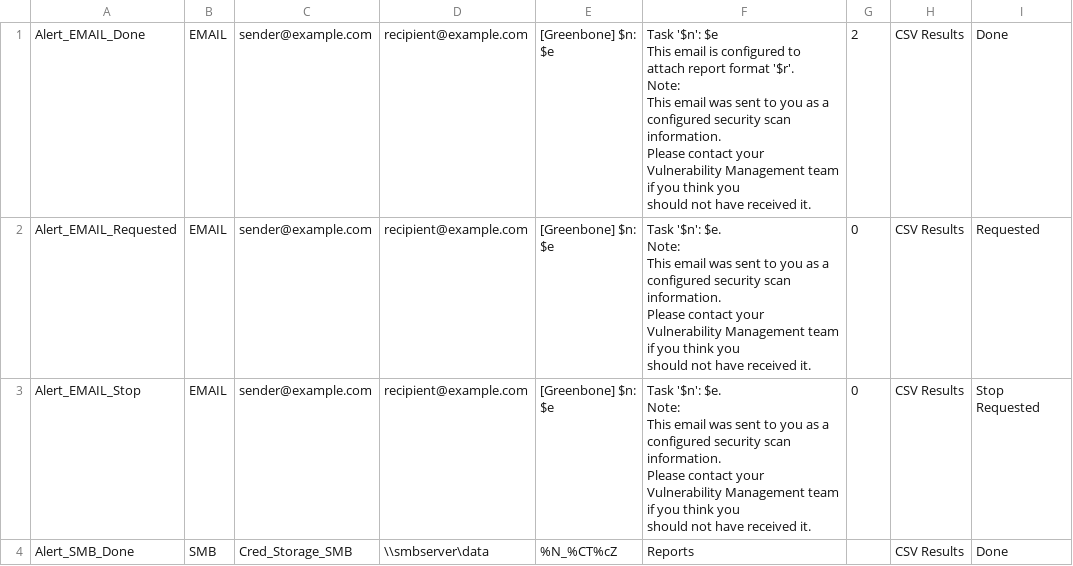
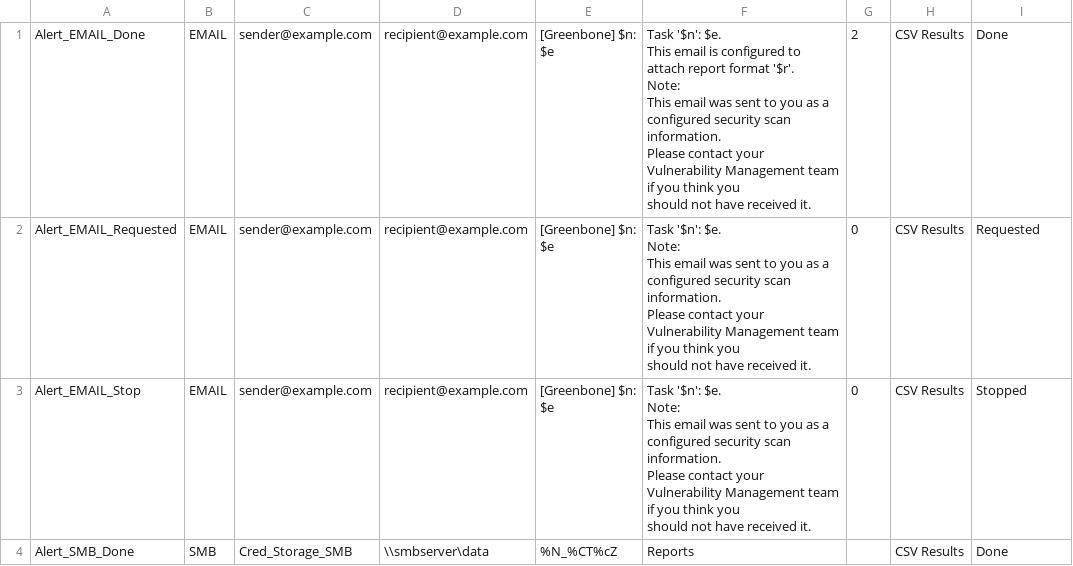
Before and after one commit to martinboller/greenbone-gmp-scripts, a CSV file: alerts.csv, drawn as a sheet.

Commit message:
Stopped no longer Stop Requested

```diff
--- a/alerts.csv
+++ b/alerts.csv
@@ -1,9 +1,9 @@
-Alert_EMAIL_Done,EMAIL,"sender@example.com","recipient@example.com","[Greenbone] $n: $e","Task '$n': $e
-
-This email is configured to attach report format '$r'.
-
-Note:
-This email was sent to you as a configured security scan information.
-Please contact your Vulnerability Management team if you think you
-should not have received it.",2,"CSV Results","Done"
+Alert_EMAIL_Done,EMAIL,"sender@example.com","recipient@example.com","[Greenbone] $n: $e","Task '$n': $e.
+
+This email is configured to attach report format '$r'.
+
+Note:
+This email was sent to you as a configured security scan information.
+Please contact your Vulnerability Management team if you think you
+should not have received it.",2,"CSV Results","Done"
 Alert_EMAIL_Requested,EMAIL,"sender@example.com","recipient@example.com","[Greenbone] $n: $e","Task '$n': $e.
@@ -14,8 +14,8 @@ Please contact your Vulnerability Management team if you think you
 should not have received it.",0,"CSV Results","Requested"
-Alert_EMAIL_Stop,EMAIL,"sender@example.com","recipient@example.com","[Greenbone] $n: $e","Task '$n': $e.
-
-Note:
-This email was sent to you as a configured security scan information.
-Please contact your Vulnerability Management team if you think you
-should not have received it.",0,"CSV Results","Stop Requested"
+Alert_EMAIL_Stop,EMAIL,"sender@example.com","recipient@example.com","[Greenbone] $n: $e","Task '$n': $e.
+
+Note:
+This email was sent to you as a configured security scan information.
+Please contact your Vulnerability Management team if you think you
+should not have received it.",0,"CSV Results","Stopped"
 Alert_SMB_Done,SMB,"Cred_Storage_SMB","\\smbserver\data","%N_%CT%cZ","Reports",,"CSV Results","Done"
```
